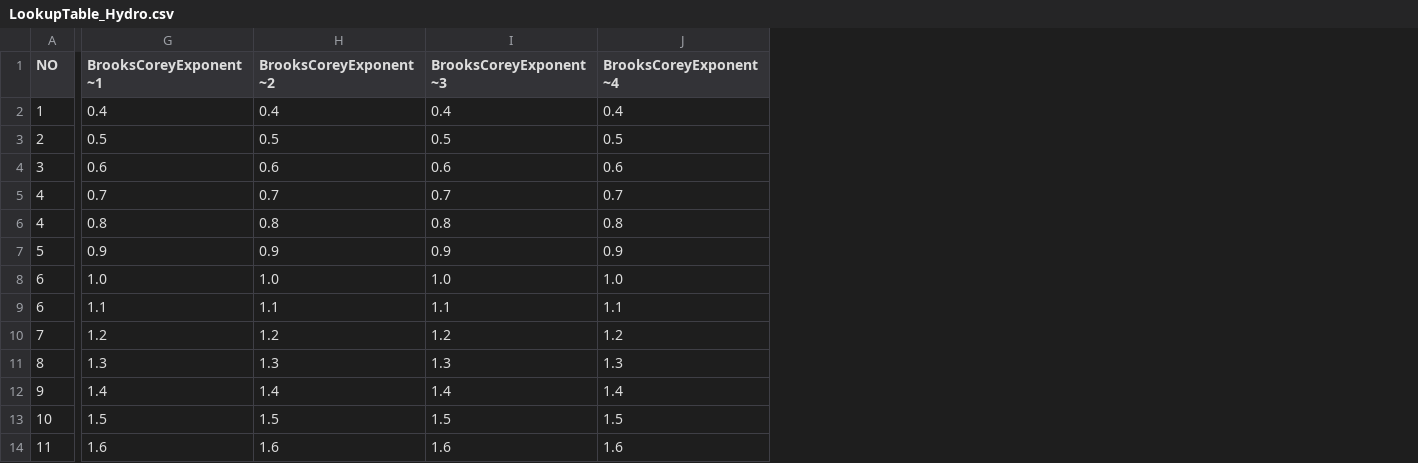
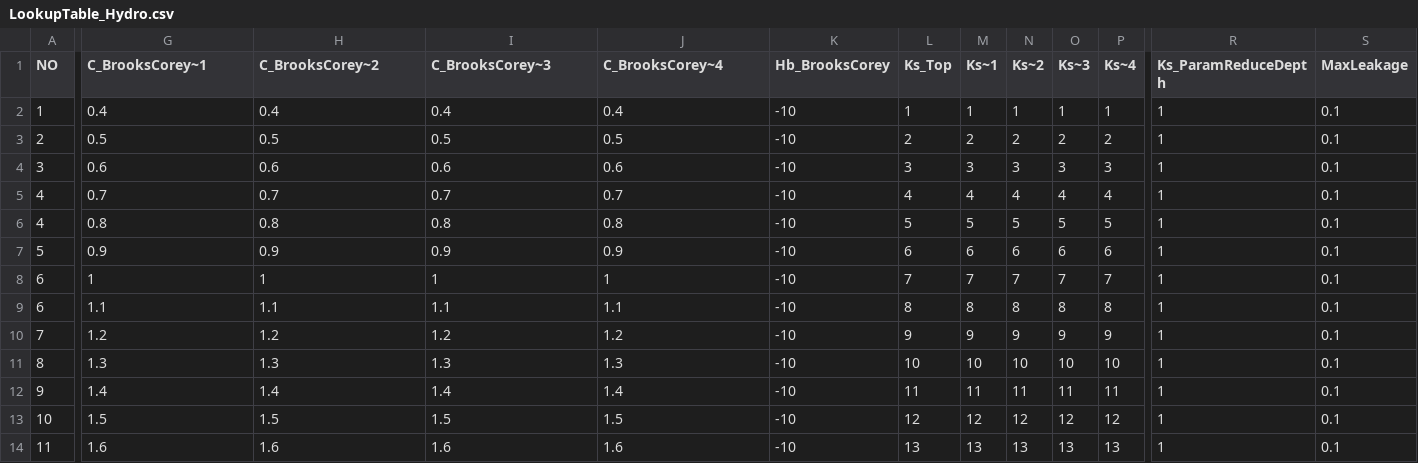
Before and after one commit to AquaPore/WflowRaster.jl, a CSV file: DATA/Lookuptable/LookupTable_Hydro.csv, drawn as a sheet; only a part is shown, gaps mark what is left out; the diff names each change by its address in the sheet, - before the commit and + after, or states it on an @@ line.

```diff
--- a/DATA/Lookuptable/LookupTable_Hydro.csv
+++ b/DATA/Lookuptable/LookupTable_Hydro.csv
+column K (Hb_BrooksCorey), rows 2-14: all -10
+column L (Ks_Top), rows 2-14: 1 | 2 | 3 | 4 | 5 | 6 | 7 | 8 | 9 | 10 | 11 | 12 | 13
+column M (Ks~1), rows 2-14: 1 | 2 | 3 | 4 | 5 | 6 | 7 | 8 | 9 | 10 | 11 | 12 | 13
+column N (Ks~2), rows 2-14: 1 | 2 | 3 | 4 | 5 | 6 | 7 | 8 | 9 | 10 | 11 | 12 | 13
+column O (Ks~3), rows 2-14: 1 | 2 | 3 | 4 | 5 | 6 | 7 | 8 | 9 | 10 | 11 | 12 | 13
+column P (Ks~4), rows 2-14: 1 | 2 | 3 | 4 | 5 | 6 | 7 | 8 | 9 | 10 | 11 | 12 | 13
+column R (Ks_ParamReduceDepth), rows 2-14: all 1
+column S (MaxLeakage), rows 2-14: all 0.1
-G1: BrooksCoreyExponent~1
+G1: C_BrooksCorey~1
-H1: BrooksCoreyExponent~2
+H1: C_BrooksCorey~2
-I1: BrooksCoreyExponent~3
+I1: C_BrooksCorey~3
-J1: BrooksCoreyExponent~4
+J1: C_BrooksCorey~4
-G8 (C_BrooksCorey~1): 1.0
+G8 (C_BrooksCorey~1): 1
-H8 (C_BrooksCorey~2): 1.0
+H8 (C_BrooksCorey~2): 1
-I8 (C_BrooksCorey~3): 1.0
+I8 (C_BrooksCorey~3): 1
-J8 (C_BrooksCorey~4): 1.0
+J8 (C_BrooksCorey~4): 1
```
Also changed, not shown: DATA/Lookuptable/LookupTable_Veg_NLCM.csv, 8 other files.
